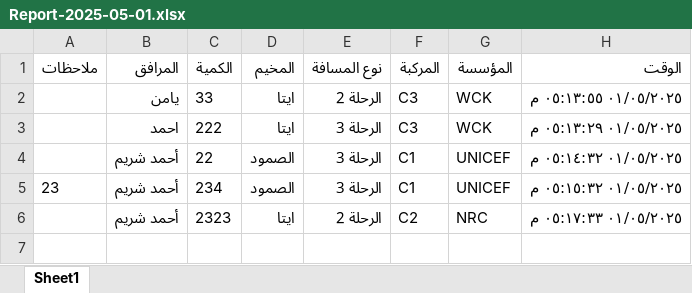
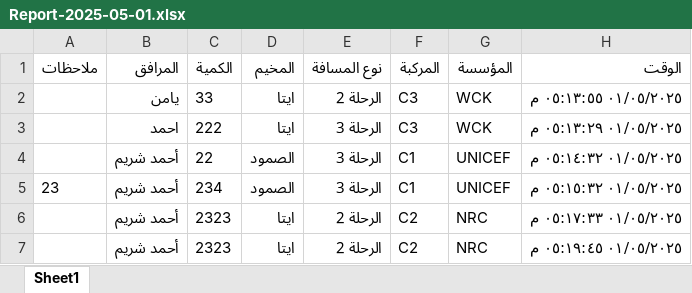
Before and after one commit to mathmodel2/Logger-Eta, an Excel workbook: Database/Report-2025-05-01.xlsx, sheet Sheet1, drawn as a sheet; values as stored, in another font and other column widths than the file's, no borders; the diff names each change by its address in the sheet, - before the commit and + after, or states it on an @@ line.

Commit message:
Append 1 rows at 2025-05-01T14:19:45.376Z

```diff
--- a/Database/Report-2025-05-01.xlsx (sheet Sheet1)
+++ b/Database/Report-2025-05-01.xlsx (sheet Sheet1)
+row 7:  | أحمد شريم | 2323 | ايتا | الرحلة 2 | C2 | NRC | ٠١/٠٥/٢٠٢٥ ٠٥:١٩:٤٥ م
```
